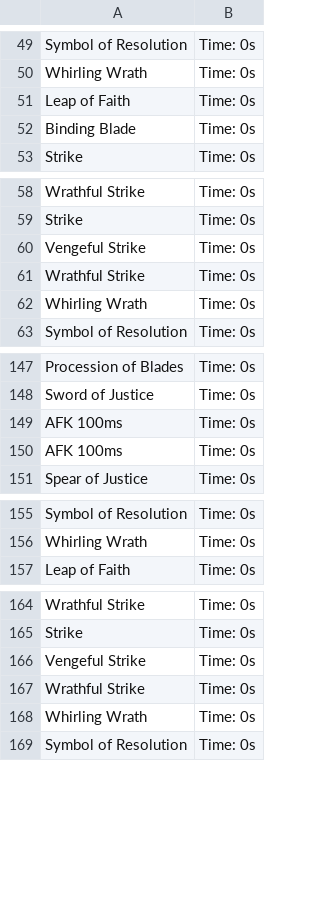
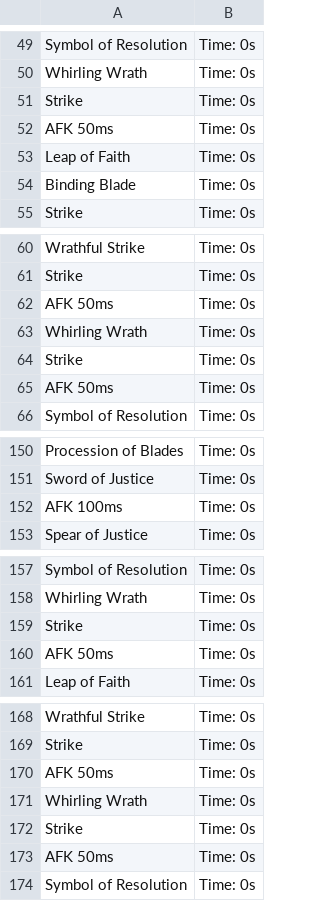
Before and after one commit to Mk-Chan/gw2combat, a CSV file: resources/rotation-dh.csv, drawn as a sheet; only a part is shown, gaps mark what is left out; removed rows and columns are numbered as before the commit, all else as after; the diff covers the shown part only; the diff names each change by its address in the sheet, - before the commit and + after, or states it on an @@ line.

```diff
--- a/resources/rotation-dh.csv
+++ b/resources/rotation-dh.csv
+row 51: Strike | Time: 0s
+row 52: AFK 50ms | Time: 0s
-row 60: Vengeful Strike | Time: 0s
-row 61: Wrathful Strike | Time: 0s
+row 62: AFK 50ms | Time: 0s
+row 64: Strike | Time: 0s
+row 65: AFK 50ms | Time: 0s
-row 150: AFK 100ms | Time: 0s
+row 159: Strike | Time: 0s
+row 160: AFK 50ms | Time: 0s
-row 166: Vengeful Strike | Time: 0s
-row 167: Wrathful Strike | Time: 0s
+row 170: AFK 50ms | Time: 0s
+row 172: Strike | Time: 0s
+row 173: AFK 50ms | Time: 0s
```
Also changed, not shown: 4 moved rows elsewhere in this file, 1 other file.
